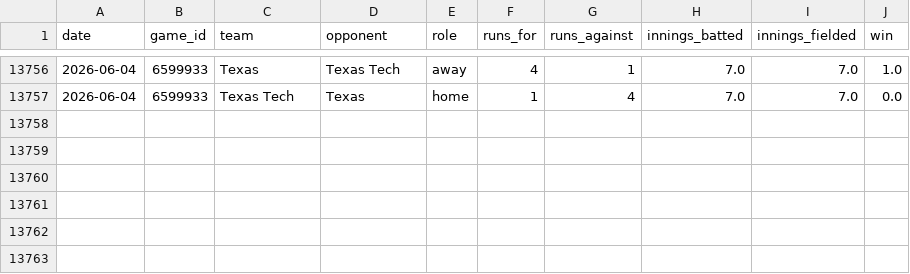
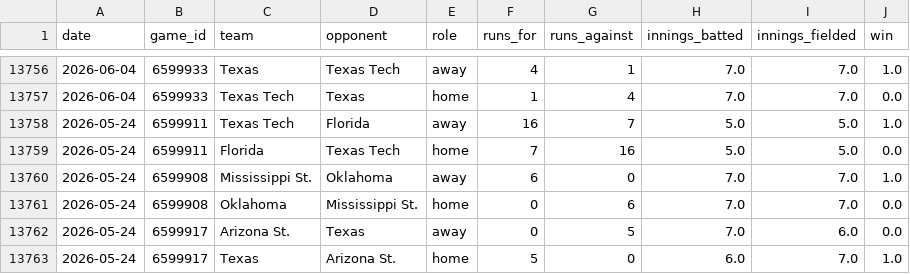
Before and after one commit to HarmonKahl/TheKahlIndex, a CSV file: team_games_season.csv, drawn as a sheet; only a part is shown, gaps mark what is left out; the diff names each change by its address in the sheet, - before the commit and + after, or states it on an @@ line.

```diff
--- a/team_games_season.csv
+++ b/team_games_season.csv
+row 13758: 2026-05-24 | 6599911 | Texas Tech | Florida | away | 16 | 7 | 5.0 | 5.0 | 1.0
+row 13759: 2026-05-24 | 6599911 | Florida | Texas Tech | home | 7 | 16 | 5.0 | 5.0 | 0.0
+row 13760: 2026-05-24 | 6599908 | Mississippi St. | Oklahoma | away | 6 | 0 | 7.0 | 7.0 | 1.0
+row 13761: 2026-05-24 | 6599908 | Oklahoma | Mississippi St. | home | 0 | 6 | 7.0 | 7.0 | 0.0
+row 13762: 2026-05-24 | 6599917 | Arizona St. | Texas | away | 0 | 5 | 7.0 | 6.0 | 0.0
+row 13763: 2026-05-24 | 6599917 | Texas | Arizona St. | home | 5 | 0 | 6.0 | 7.0 | 1.0
```
Also changed, not shown: 7 other files.
